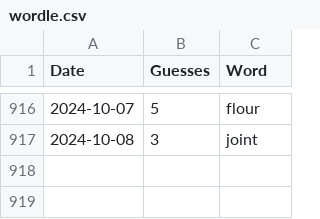
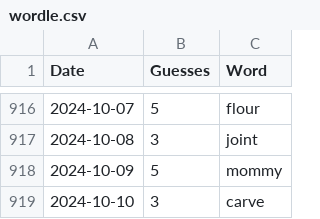
Before and after one commit to tsmall/crosswords, a CSV file: wordle.csv, drawn as a sheet; only a part is shown, gaps mark what is left out; the diff names each change by its address in the sheet, - before the commit and + after, or states it on an @@ line.

```diff
--- a/wordle.csv
+++ b/wordle.csv
+row 918: 2024-10-09 | 5 | mommy
+row 919: 2024-10-10 | 3 | carve
```
Also changed, not shown: 2024.csv.
